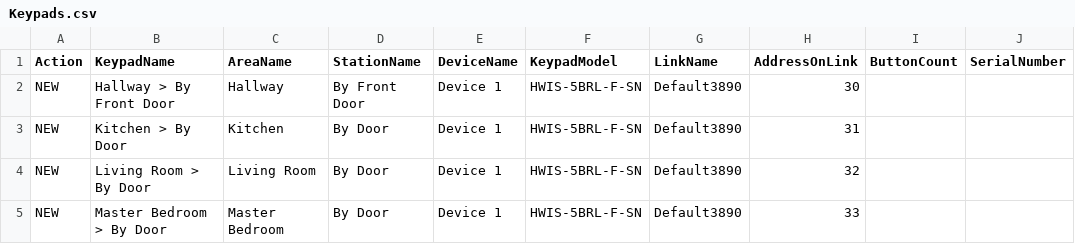
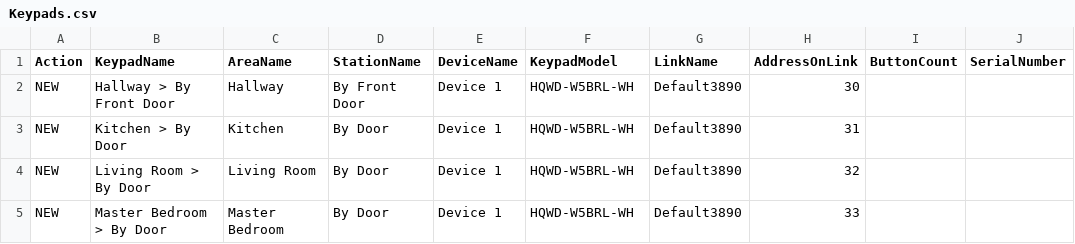
Before and after one commit to jeranrybal-source/lutron-builder, a CSV file: examples/test-house/Keypads.csv, drawn as a sheet; only a part is shown; the diff names each change by its address in the sheet, - before the commit and + after, or states it on an @@ line.

```diff
--- a/examples/test-house/Keypads.csv
+++ b/examples/test-house/Keypads.csv
-F2:F5 (KeypadModel): HWIS-5BRL-F-SN
+F2:F5 (KeypadModel): HQWD-W5BRL-WH
```
Also changed, not shown: docs/KeypadModels_REFERENCE.csv, 5 other files.
